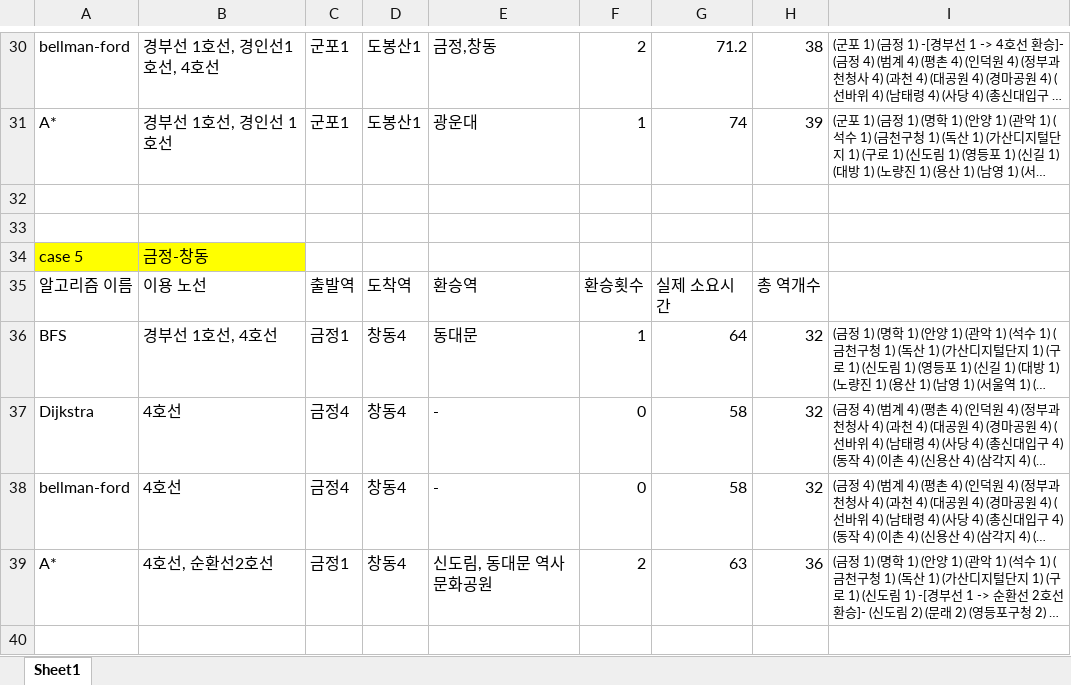
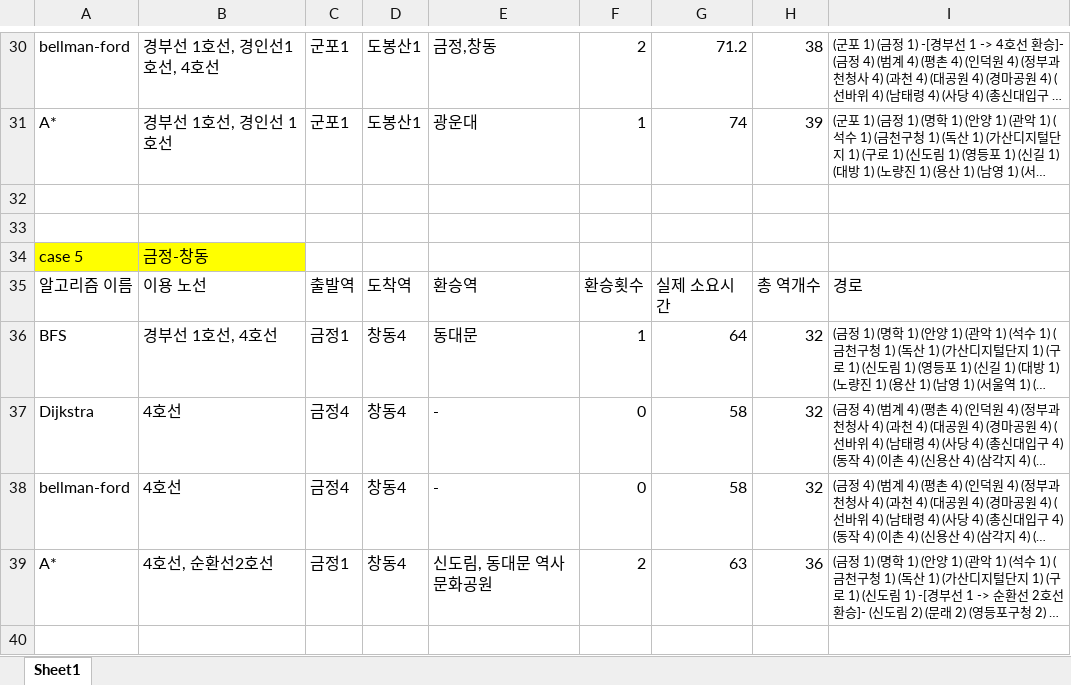
Before and after one commit to Graval504/DSA_Project, an Excel workbook: app_subway_route_search/지하철 노선_알고리즘별 비교 결과.xlsx, sheet Sheet1, drawn as a sheet; only a part is shown, gaps mark what is left out; long unchanged cells end in …; values as stored, in another font and other column widths than the file's, no borders; the diff covers the shown part only; the diff names each change by its address in the sheet, - before the commit and + after, or states it on an @@ line.

```diff
--- a/app_subway_route_search/지하철 노선_알고리즘별 비교 결과.xlsx (sheet Sheet1)
+++ b/app_subway_route_search/지하철 노선_알고리즘별 비교 결과.xlsx (sheet Sheet1)
-I35: (empty)
+I35: 경로
```
Also changed, not shown: 21 edited cells and cell formats elsewhere in this sheet, 3 other files.
